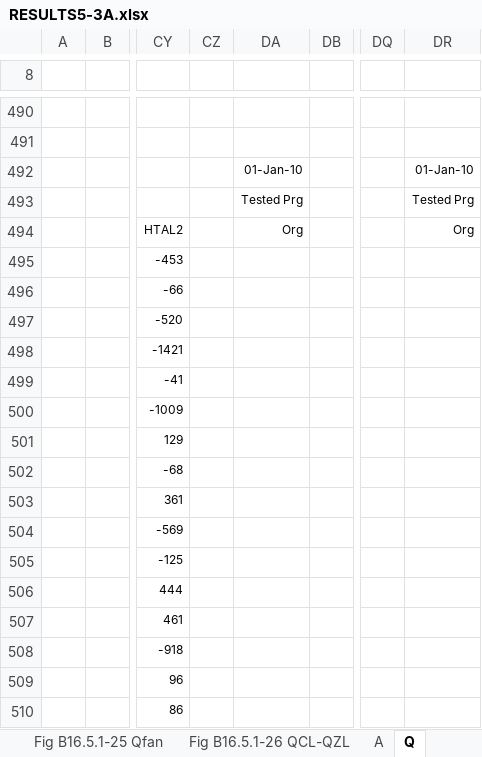
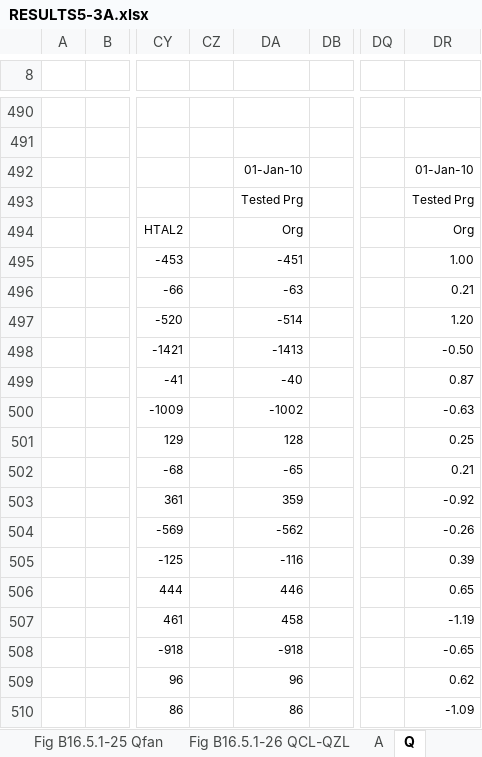
Before and after one commit to NREL/BESTEST-GSR, an Excel workbook: results/RESULTS5-3A.xlsx, sheet Q, drawn as a sheet; only a part is shown, gaps mark what is left out; values as stored, in another font and other column widths than the file's, no borders; the diff covers the shown part only; the diff names each change by its address in the sheet, - before the commit and + after, or states it on an @@ line.

```diff
--- a/results/RESULTS5-3A.xlsx (sheet Q)
+++ b/results/RESULTS5-3A.xlsx (sheet Q)
-DA495: (empty)
+DA495: -451
-DR495: (empty)
+DR495: 1.00
-DA496: (empty)
+DA496: -63
-DR496: (empty)
+DR496: 0.21
-DA497: (empty)
+DA497: -514
-DR497: (empty)
+DR497: 1.20
-DA498: (empty)
+DA498: -1413
-DR498: (empty)
+DR498: -0.50
-DA499: (empty)
+DA499: -40
-DR499: (empty)
+DR499: 0.87
-DA500: (empty)
+DA500: -1002
-DR500: (empty)
+DR500: -0.63
-DA501: (empty)
+DA501: 128
-DR501: (empty)
+DR501: 0.25
-DA502: (empty)
+DA502: -65
-DR502: (empty)
+DR502: 0.21
-DA503: (empty)
+DA503: 359
-DR503: (empty)
+DR503: -0.92
-DA504: (empty)
+DA504: -562
-DR504: (empty)
+DR504: -0.26
-DA505: (empty)
+DA505: -116
-DR505: (empty)
+DR505: 0.39
-DA506: (empty)
+DA506: 446
-DR506: (empty)
+DR506: 0.65
-DA507: (empty)
+DA507: 458
-DR507: (empty)
+DR507: -1.19
-DA508: (empty)
+DA508: -918
-DR508: (empty)
+DR508: -0.65
-DA509: (empty)
+DA509: 96
-DR509: (empty)
+DR509: 0.62
-DA510: (empty)
+DA510: 86
-DR510: (empty)
+DR510: -1.09
```
Also changed, not shown: 306 edited cells elsewhere in this sheet, sheet A, sheet Data-Delta, sheet Data-Loads, sheet Q-Prt6, sheet Data-TempHum, sheet Q-Prt7, 8 more sheets, charts or pictures, results/RESULTS5-3A_OS.xlsx, results/RESULTS5-4.xlsx, 11 other files.
